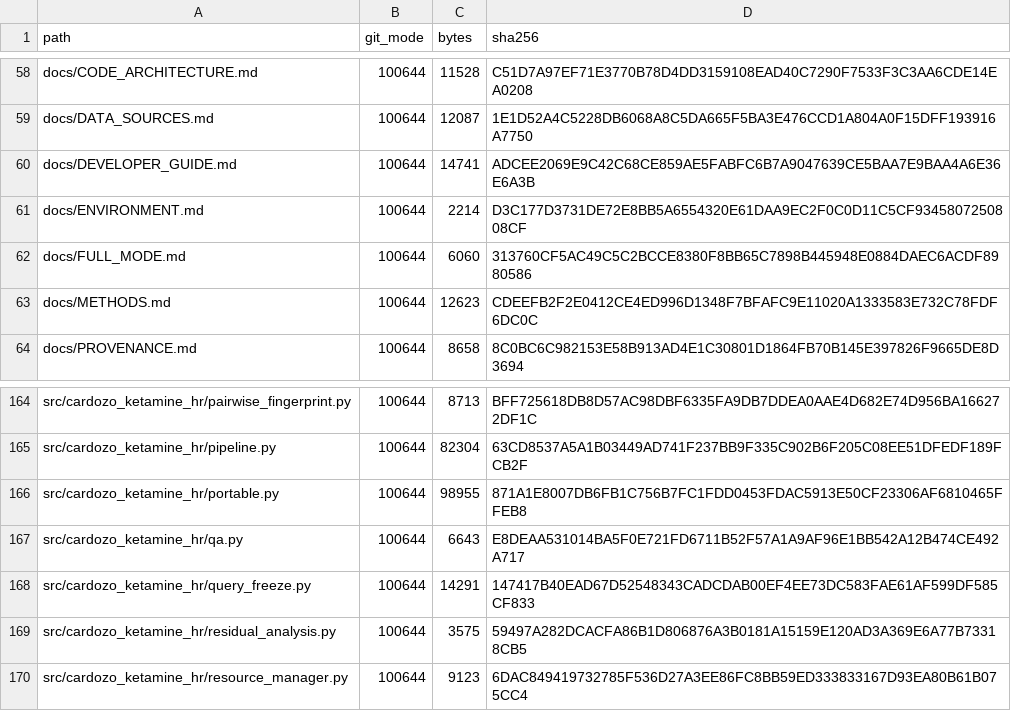
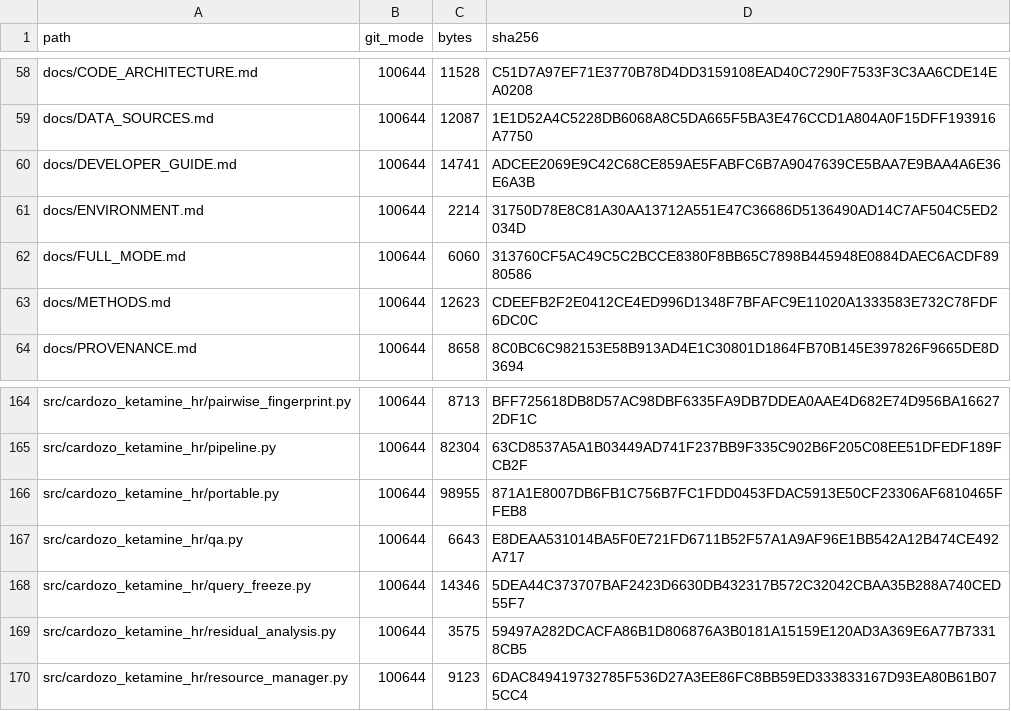
Before and after one commit to ericrosenn1/ketamine-historeceptomics, a TSV file: PUBLIC_RELEASE_MANIFEST.tsv, drawn as a sheet; only a part is shown, gaps mark what is left out; the diff covers the shown part only.

```diff
--- a/PUBLIC_RELEASE_MANIFEST.tsv
+++ b/PUBLIC_RELEASE_MANIFEST.tsv
@@ -60,3 +60,3 @@ docs/DATA_SOURCES.md	100644	12087	1E1D52A4C5228DB6068A8C5DA665F5BA3E476CCD1A804A
 docs/DEVELOPER_GUIDE.md	100644	14741	ADCEE2069E9C42C68CE859AE5FABFC6B7A9047639CE5BAA7E9BAA4A6E36E6A3B
-docs/ENVIRONMENT.md	100644	2214	D3C177D3731DE72E8BB5A6554320E61DAA9EC2F0C0D11C5CF9345807250808CF
+docs/ENVIRONMENT.md	100644	2214	31750D78E8C81A30AA13712A551E47C36686D5136490AD14C7AF504C5ED2034D
 docs/FULL_MODE.md	100644	6060	313760CF5AC49C5C2BCCE8380F8BB65C7898B445948E0884DAEC6ACDF8980586
@@ -167,3 +167,3 @@ src/cardozo_ketamine_hr/portable.py	100644	98955	871A1E8007DB6FB1C756B7FC1FDD045
 src/cardozo_ketamine_hr/qa.py	100644	6643	E8DEAA531014BA5F0E721FD6711B52F57A1A9AF96E1BB542A12B474CE492A717
-src/cardozo_ketamine_hr/query_freeze.py	100644	14291	147417B40EAD67D52548343CADCDAB00EF4EE73DC583FAE61AF599DF585CF833
+src/cardozo_ketamine_hr/query_freeze.py	100644	14346	5DEA44C373707BAF2423D6630DB432317B572C32042CBAA35B288A740CED55F7
 src/cardozo_ketamine_hr/residual_analysis.py	100644	3575	59497A282DCACFA86B1D806876A3B0181A15159E120AD3A369E6A77B73318CB5
```
Also changed, not shown: 17 edited cells elsewhere in this file, CURRENT_ANALYSIS_AUTHORITY_MANIFEST.csv, PUBLIC_RELEASE_FILE_DECISIONS.tsv, 12 other files.
